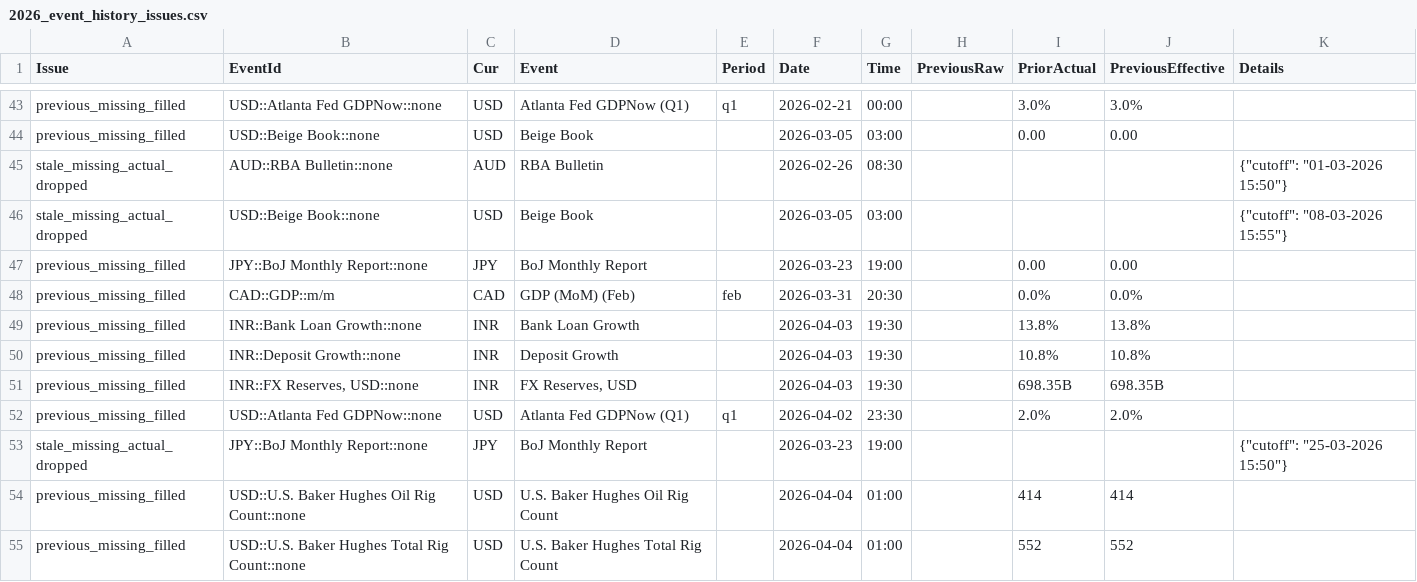
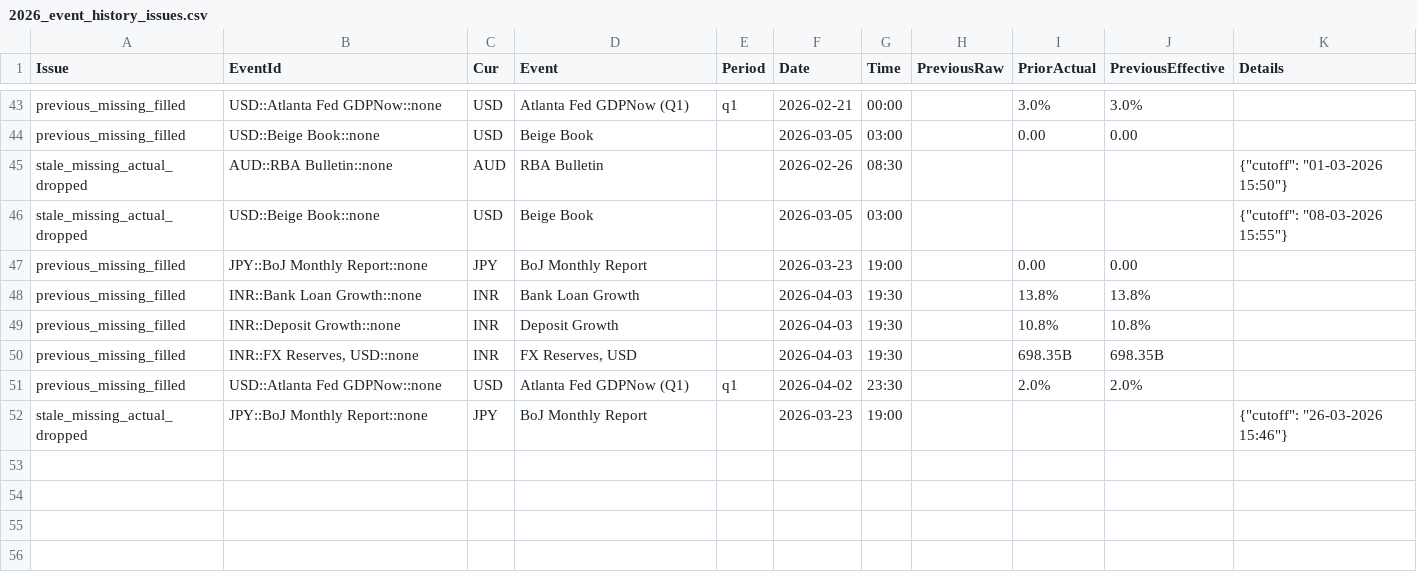
Before and after one commit to yiyousiow000814/XAUUSD-Calendar-Agent, a CSV file: data/event_history_index/2026_event_history_issues.csv, drawn as a sheet; only a part is shown, gaps mark what is left out.

```diff
--- a/data/event_history_index/2026_event_history_issues.csv
+++ b/data/event_history_index/2026_event_history_issues.csv
@@ -47,3 +47,2 @@ stale_missing_actual_dropped,USD::Beige Book::none,USD,Beige Book,,2026-03-05,03
 previous_missing_filled,JPY::BoJ Monthly Report::none,JPY,BoJ Monthly Report,,2026-03-23,19:00,,0.00,0.00,
-previous_missing_filled,CAD::GDP::m/m,CAD,GDP (MoM)  (Feb),feb,2026-03-31,20:30,,0.0%,0.0%,
 previous_missing_filled,INR::Bank Loan Growth::none,INR,Bank Loan Growth,,2026-04-03,19:30,,13.8%,13.8%,
@@ -52,4 +51,2 @@ previous_missing_filled,"INR::FX Reserves, USD::none",INR,"FX Reserves, USD",,20
 previous_missing_filled,USD::Atlanta Fed GDPNow::none,USD,Atlanta Fed GDPNow  (Q1),q1,2026-04-02,23:30,,2.0%,2.0%,
-stale_missing_actual_dropped,JPY::BoJ Monthly Report::none,JPY,BoJ Monthly Report,,2026-03-23,19:00,,,,"{""cutoff"": ""25-03-2026 15:50""}"
-previous_missing_filled,USD::U.S. Baker Hughes Oil Rig Count::none,USD,U.S. Baker Hughes Oil Rig Count,,2026-04-04,01:00,,414,414,
-previous_missing_filled,USD::U.S. Baker Hughes Total Rig Count::none,USD,U.S. Baker Hughes Total Rig Count,,2026-04-04,01:00,,552,552,
+stale_missing_actual_dropped,JPY::BoJ Monthly Report::none,JPY,BoJ Monthly Report,,2026-03-23,19:00,,,,"{""cutoff"": ""26-03-2026 15:46""}"
```
Also changed, not shown: data/event_history_index/2026_event_history_clean.csv, data/event_history_index/2026_event_history_index.csv, 7 other files.
